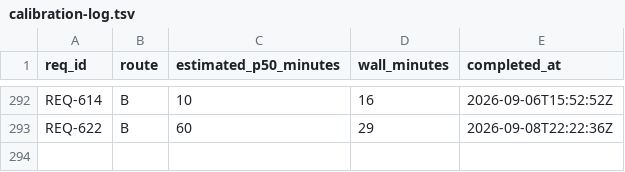
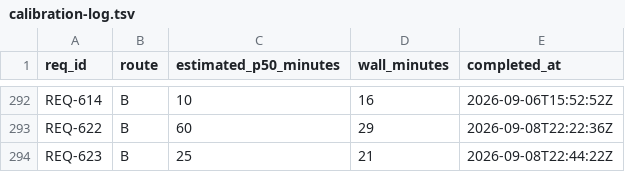
Before and after one commit to knews2019/skill-do-work, a TSV file: do-work/calibration-log.tsv, drawn as a sheet; only a part is shown, gaps mark what is left out; the diff names each change by its address in the sheet, - before the commit and + after, or states it on an @@ line.

```diff
--- a/do-work/calibration-log.tsv
+++ b/do-work/calibration-log.tsv
+row 294: REQ-623 | B | 25 | 21 | 2026-09-08T22:44:22Z
```
Also changed, not shown: 9 other files.
